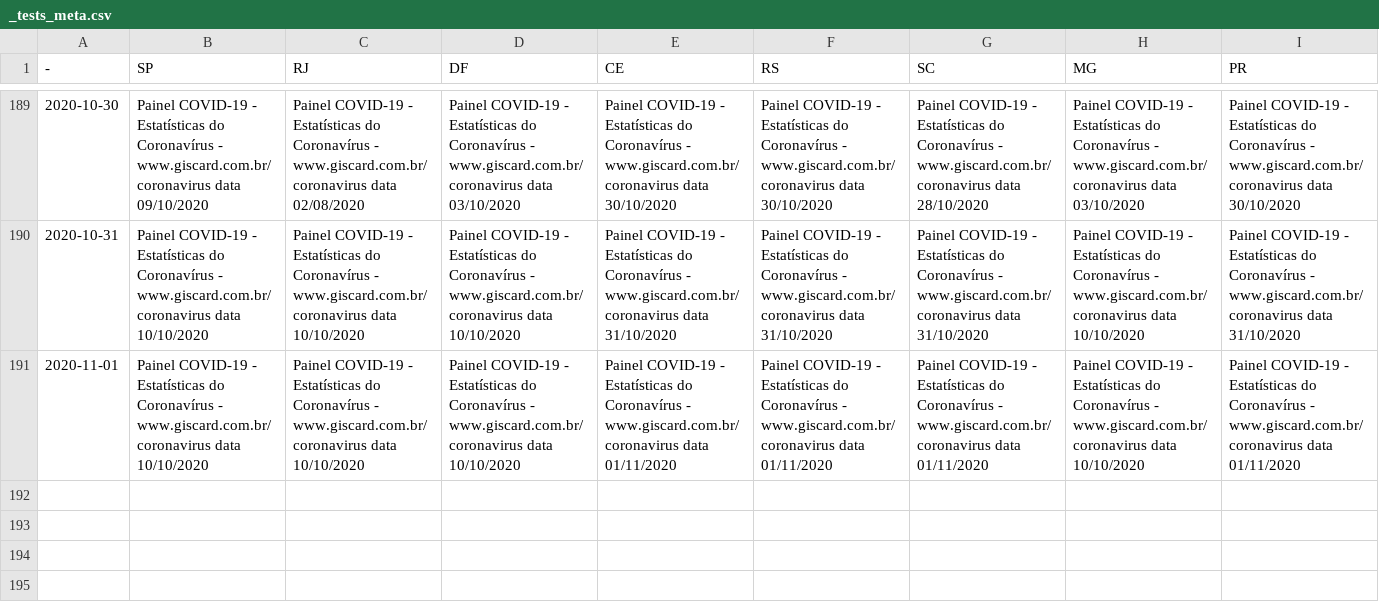
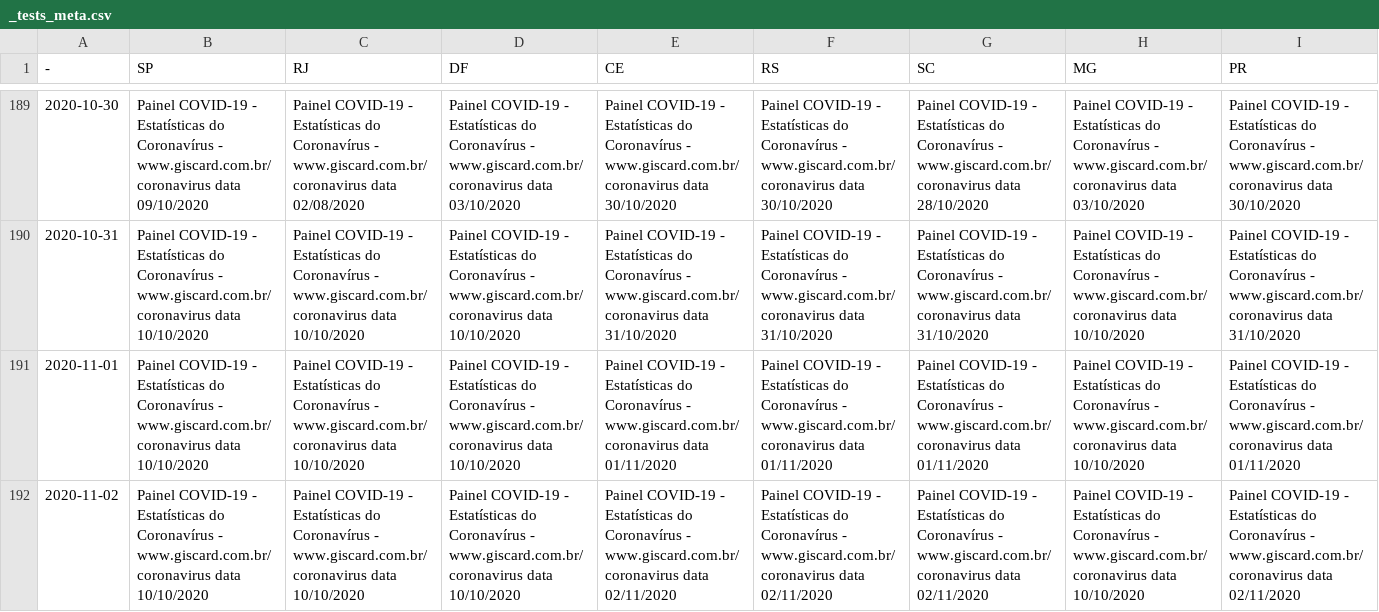
Before and after one commit to wcota/covid19br, a CSV file: _tests_meta.csv, drawn as a sheet; only a part is shown, gaps mark what is left out; rows hold the shown columns only; the diff names each change by its address in the sheet, - before the commit and + after, or states it on an @@ line.

```diff
--- a/_tests_meta.csv
+++ b/_tests_meta.csv
+row 192: 2020-11-02 | Painel COVID-19 - Estatísticas do Coronavírus - www.giscard.com.br/coronavirus data 10/10/2020 | Painel COVID-19 - Estatísticas do Coronavírus - www.giscard.com.br/coronavirus data 10/10/2020 | Painel COVID-19 - Estatísticas do Coronavírus - www.giscard.com.br/coronavirus data 10/10/2020 | Painel COVID-19 - Estatísticas do Coronavírus - www.giscard.com.br/coronavirus data 02/11/2020 | Painel COVID-19 - Estatísticas do Coronavírus - www.giscard.com.br/coronavirus data 02/11/2020 | Painel COVID-19 - Estatísticas do Coronavírus - www.giscard.com.br/coronavirus data 02/11/2020 | Painel COVID-19 - Estatísticas do Coronavírus - www.giscard.com.br/coronavirus data 10/10/2020 | Painel COVID-19 - Estatísticas do Coronavírus - www.giscard.com.br/coronavirus data 02/11/2020
```
Also changed, not shown: cases-brazil-cities.csv, cases-brazil-states.csv, 4 other files.
